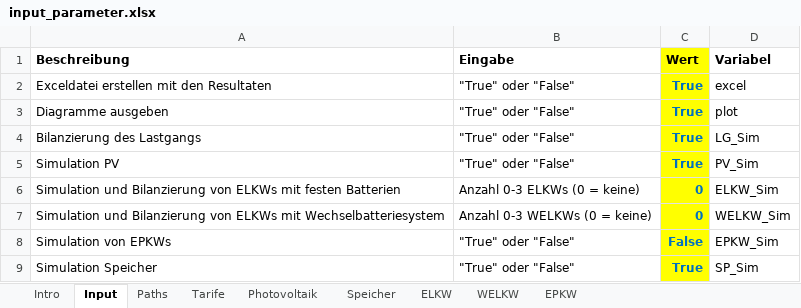
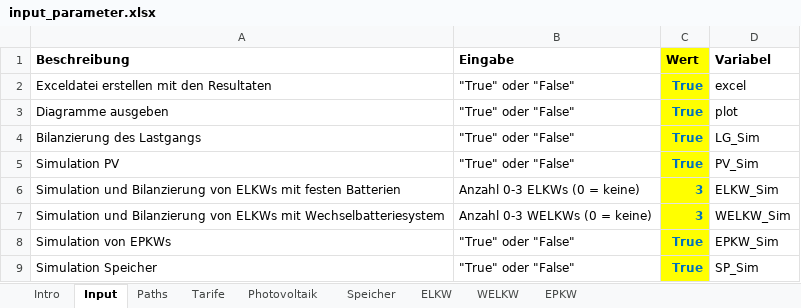
Before and after one commit to francocavalloni/Gesamtkonzept_Strom, an Excel workbook: input_parameter.xlsx, sheet Input, drawn as a sheet; values as stored, in another font and other column widths than the file's, no borders; the diff names each change by its address in the sheet, - before the commit and + after, or states it on an @@ line.

Commit message:
Update Excel parameters 2

```diff
--- a/input_parameter.xlsx (sheet Input)
+++ b/input_parameter.xlsx (sheet Input)
-C6:C7 (Wert): 0
+C6:C7 (Wert): 3
-C8 (Wert): False
+C8 (Wert): True
```
Also changed, not shown: sheet EPKW, sheet WELKW, sheet ELKW, 3 other files.
